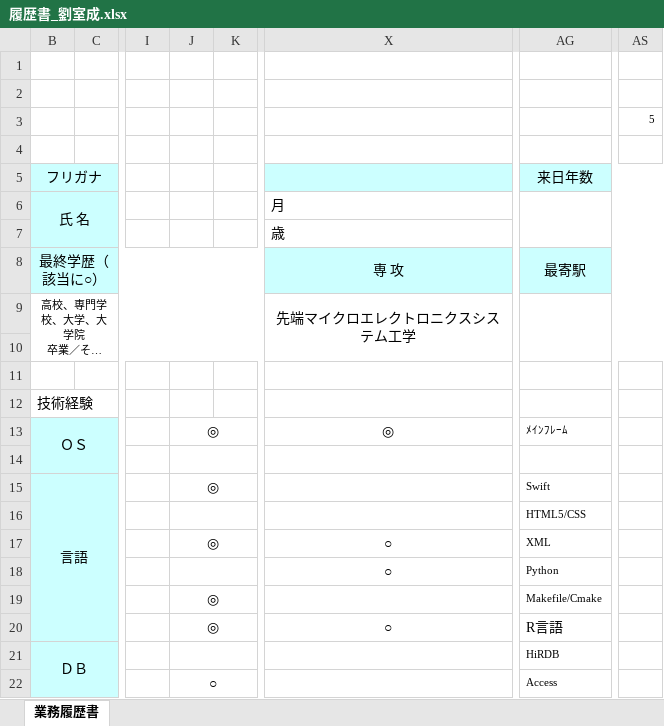
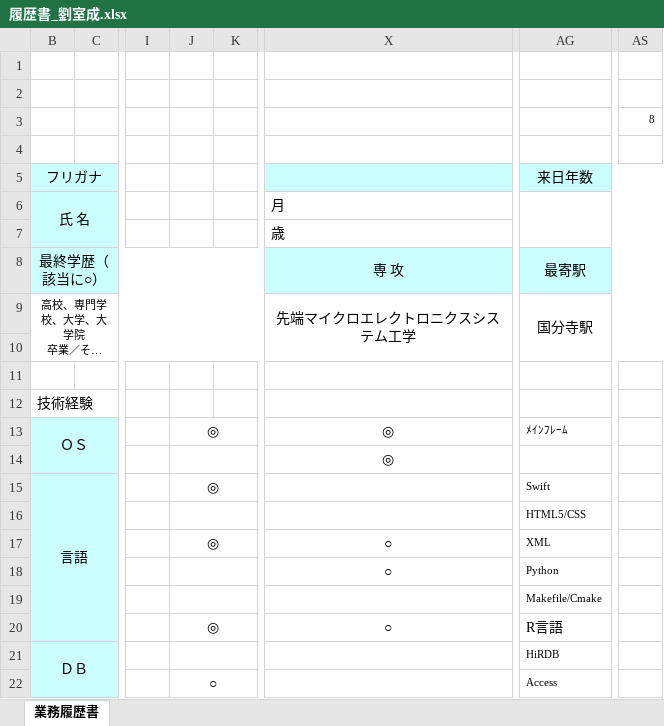
Before and after one commit to liushichengdev/resume, an Excel workbook: 履歴書_劉室成.xlsx, sheet 業務履歴書, drawn as a sheet; only a part is shown, gaps mark what is left out; long unchanged cells end in …; values as stored, in another font and other column widths than the file's, no borders; charts and pictures not drawn; the diff names each change by its address in the sheet, - before the commit and + after, or states it on an @@ line.

Commit message:
Modify

```diff
--- a/履歴書_劉室成.xlsx (sheet 業務履歴書)
+++ b/履歴書_劉室成.xlsx (sheet 業務履歴書)
-AS3: 5
+AS3: 8
-AG9: (empty)
+AG9: 国分寺駅
-X14: (empty)
+X14: ◎
-J19: ◎
+J19: (empty)
```
